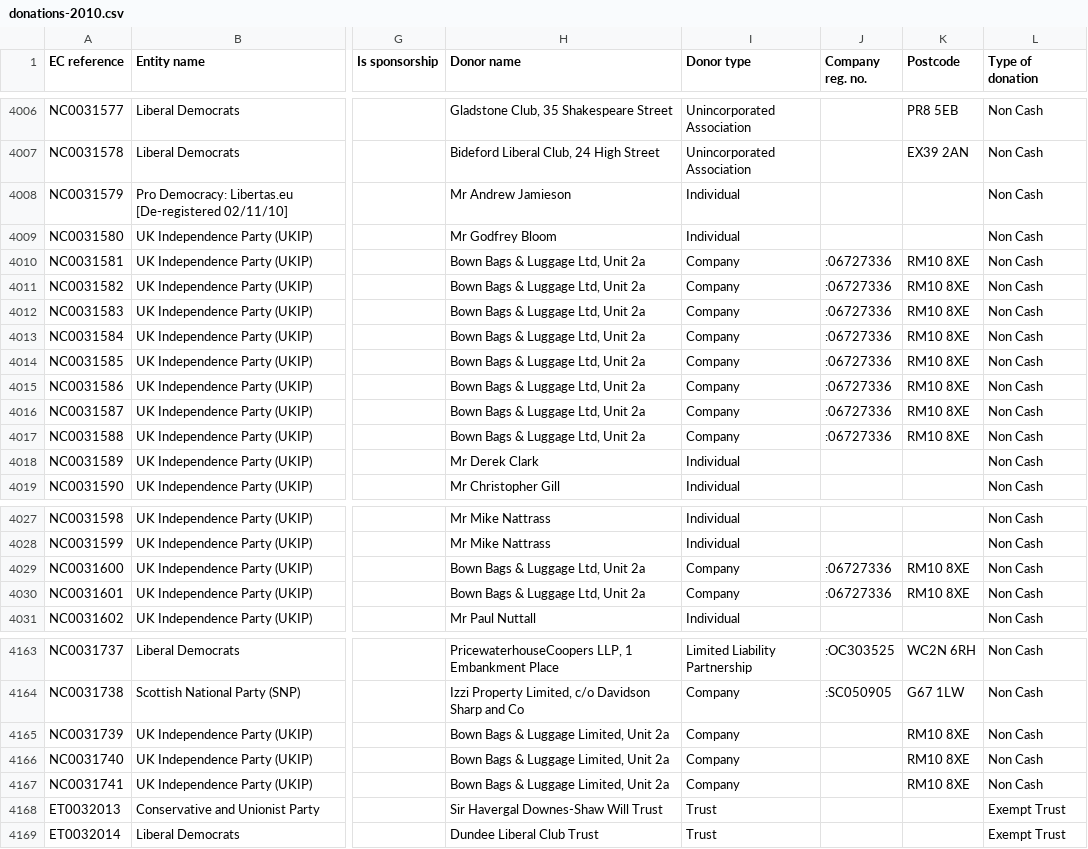
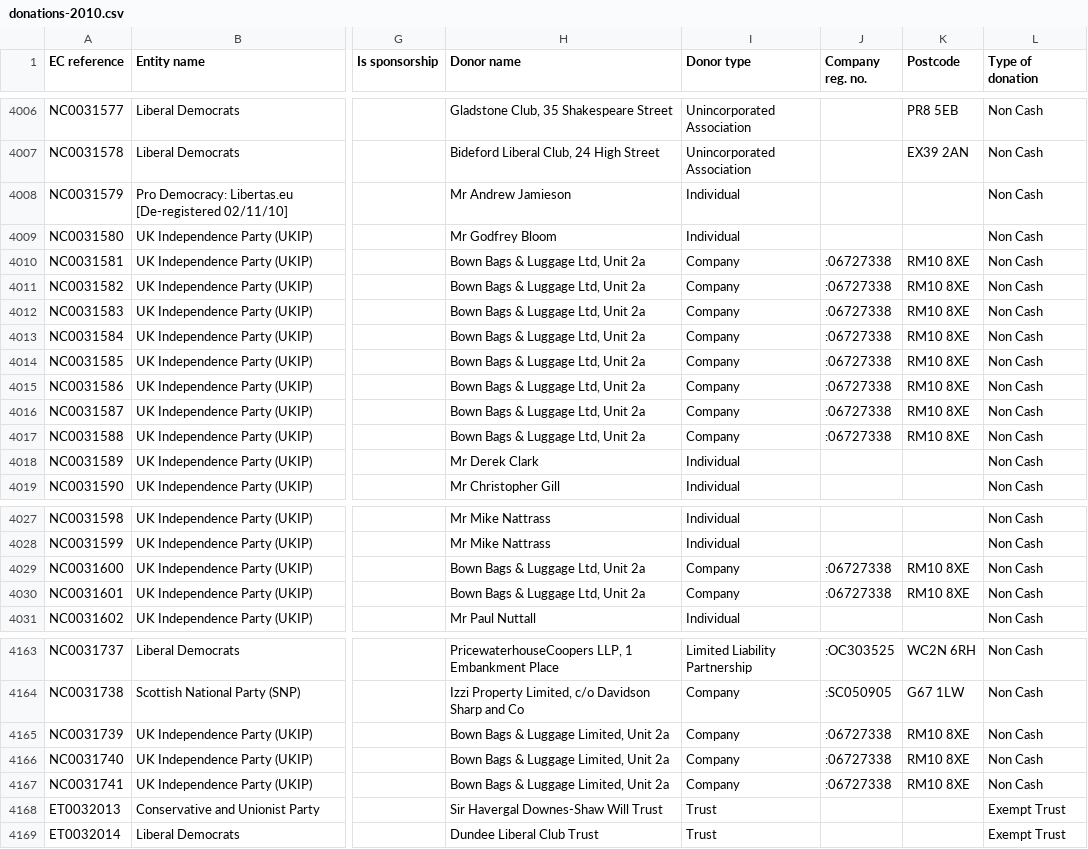
Before and after one commit to maxharlow/scrape-pef, a CSV file: data/donations-2010.csv, drawn as a sheet; only a part is shown, gaps mark what is left out; the diff names each change by its address in the sheet, - before the commit and + after, or states it on an @@ line.

Commit message:
Fix Bown company numbers

```diff
--- a/data/donations-2010.csv
+++ b/data/donations-2010.csv
-J4010:J4017 (Company reg. no.): :06727336
+J4010:J4017 (Company reg. no.): :06727338
-J4029:J4030 (Company reg. no.): :06727336
+J4029:J4030 (Company reg. no.): :06727338
-J4165:J4167 (Company reg. no.): (empty)
+J4165:J4167 (Company reg. no.): :06727338
```
